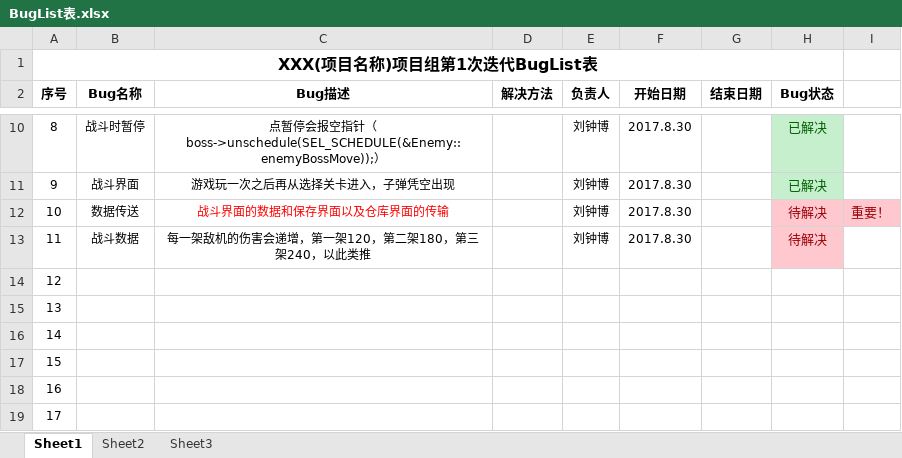
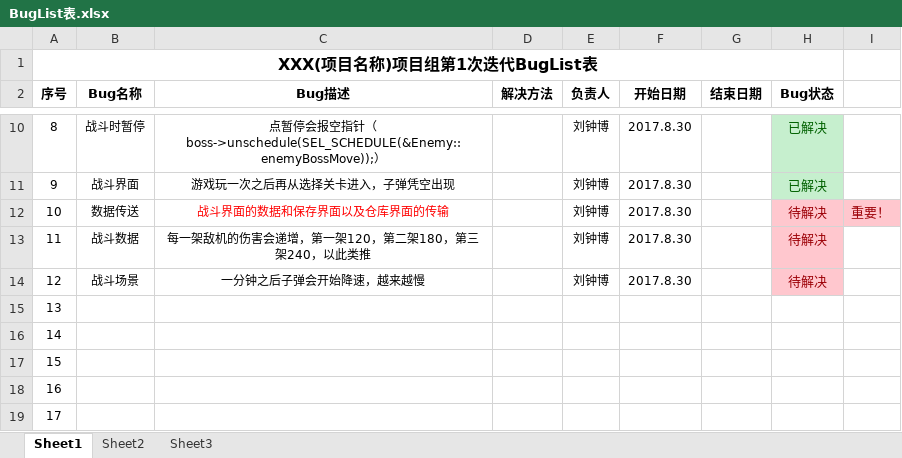
Before and after one commit to YINNNER/PlaneGame, an Excel workbook: files/BugList表.xlsx, sheet Sheet1, drawn as a sheet; only a part is shown, gaps mark what is left out; values as stored, in another font and other column widths than the file's, no borders; the diff names each change by its address in the sheet, - before the commit and + after, or states it on an @@ line.

Commit message:
buglist

```diff
--- a/files/BugList表.xlsx (sheet Sheet1)
+++ b/files/BugList表.xlsx (sheet Sheet1)
-B14 (Bug名称): (empty)
+B14 (Bug名称): 战斗场景
-C14 (Bug描述): (empty)
+C14 (Bug描述): 一分钟之后子弹会开始降速，越来越慢
-E14 (负责人): (empty)
+E14 (负责人): 刘钟博
-F14 (开始日期): (empty)
+F14 (开始日期): 2017.8.30
-H14 (Bug状态): (empty)
+H14 (Bug状态): 待解决
-H14 fill: none
+H14 fill: #FFC7CE
```
